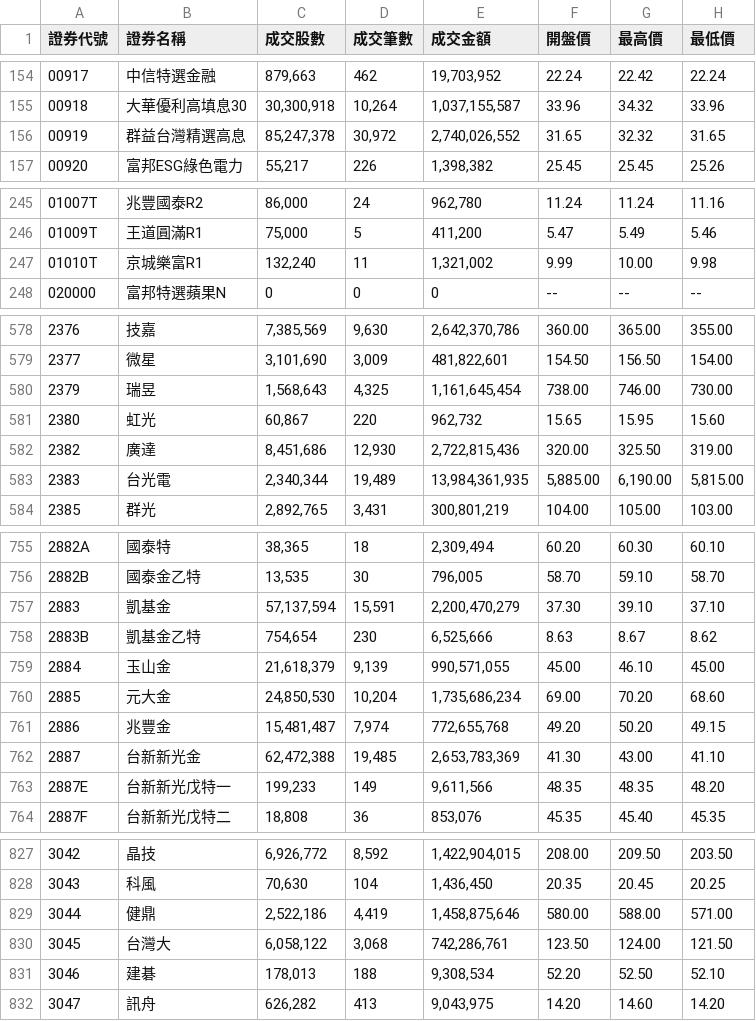
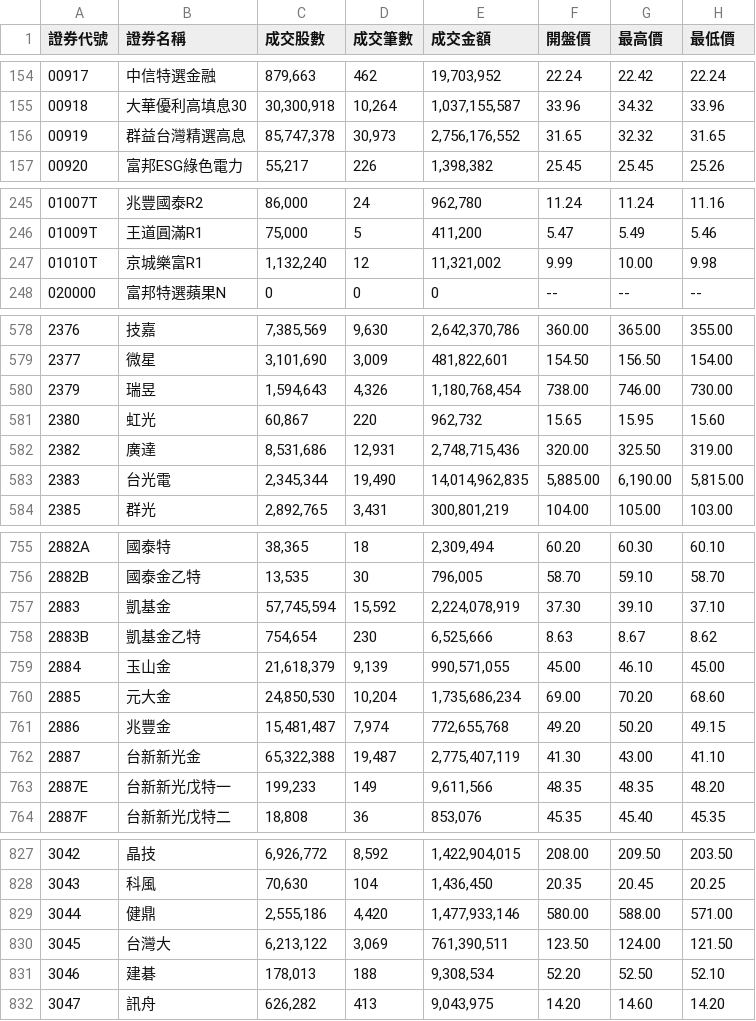
Before and after one commit to rank355297-Mark/stock_chips, a CSV file: twse_20261012/收盤行情.csv, drawn as a sheet; only a part is shown, gaps mark what is left out; the diff covers the shown part only; the diff names each change by its address in the sheet, - before the commit and + after, or states it on an @@ line.

```diff
--- a/twse_20261012/收盤行情.csv
+++ b/twse_20261012/收盤行情.csv
-C156 (成交股數): 85,247,378
+C156 (成交股數): 85,747,378
-D156 (成交筆數): 30,972
+D156 (成交筆數): 30,973
-E156 (成交金額): 2,740,026,552
+E156 (成交金額): 2,756,176,552
-C247 (成交股數): 132,240
+C247 (成交股數): 1,132,240
-D247 (成交筆數): 11
+D247 (成交筆數): 12
-E247 (成交金額): 1,321,002
+E247 (成交金額): 11,321,002
-C580 (成交股數): 1,568,643
+C580 (成交股數): 1,594,643
-D580 (成交筆數): 4,325
+D580 (成交筆數): 4,326
-E580 (成交金額): 1,161,645,454
+E580 (成交金額): 1,180,768,454
-C582 (成交股數): 8,451,686
+C582 (成交股數): 8,531,686
-D582 (成交筆數): 12,930
+D582 (成交筆數): 12,931
-E582 (成交金額): 2,722,815,436
+E582 (成交金額): 2,748,715,436
-C583 (成交股數): 2,340,344
+C583 (成交股數): 2,345,344
-D583 (成交筆數): 19,489
+D583 (成交筆數): 19,490
-E583 (成交金額): 13,984,361,935
+E583 (成交金額): 14,014,962,835
-C757 (成交股數): 57,137,594
+C757 (成交股數): 57,745,594
-D757 (成交筆數): 15,591
+D757 (成交筆數): 15,592
-E757 (成交金額): 2,200,470,279
+E757 (成交金額): 2,224,078,919
-C762 (成交股數): 62,472,388
+C762 (成交股數): 65,322,388
-D762 (成交筆數): 19,485
+D762 (成交筆數): 19,487
-E762 (成交金額): 2,653,783,369
+E762 (成交金額): 2,775,407,119
-C829 (成交股數): 2,522,186
+C829 (成交股數): 2,555,186
-D829 (成交筆數): 4,419
+D829 (成交筆數): 4,420
-E829 (成交金額): 1,458,875,646
+E829 (成交金額): 1,477,933,146
-C830 (成交股數): 6,058,122
+C830 (成交股數): 6,213,122
-D830 (成交筆數): 3,068
+D830 (成交筆數): 3,069
-E830 (成交金額): 742,286,761
+E830 (成交金額): 761,390,511
```
Also changed, not shown: 54 edited cells elsewhere in this file, twse_20261012/三大法人買賣超.csv, twse_20261012/三大法人金額.csv, 6 other files.
